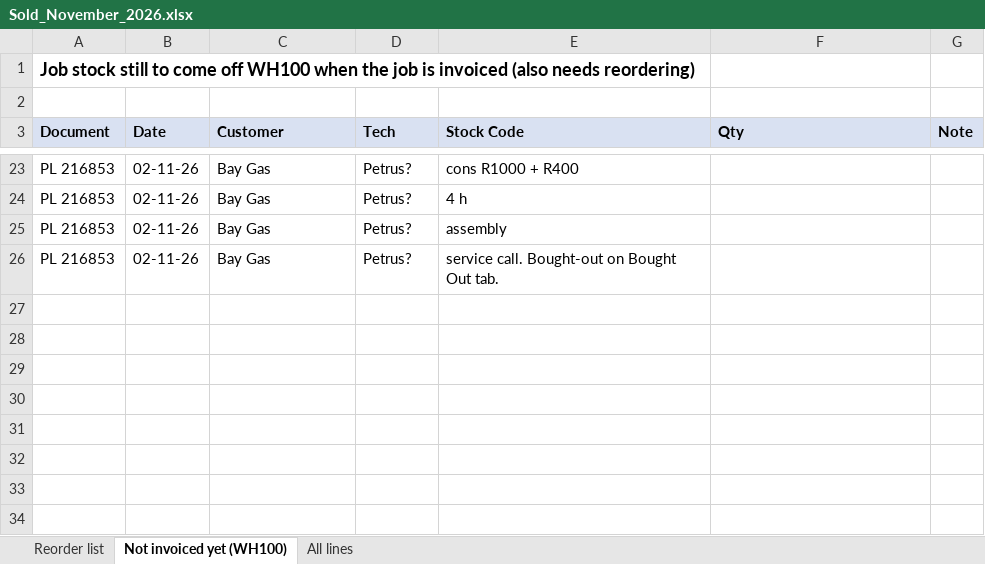
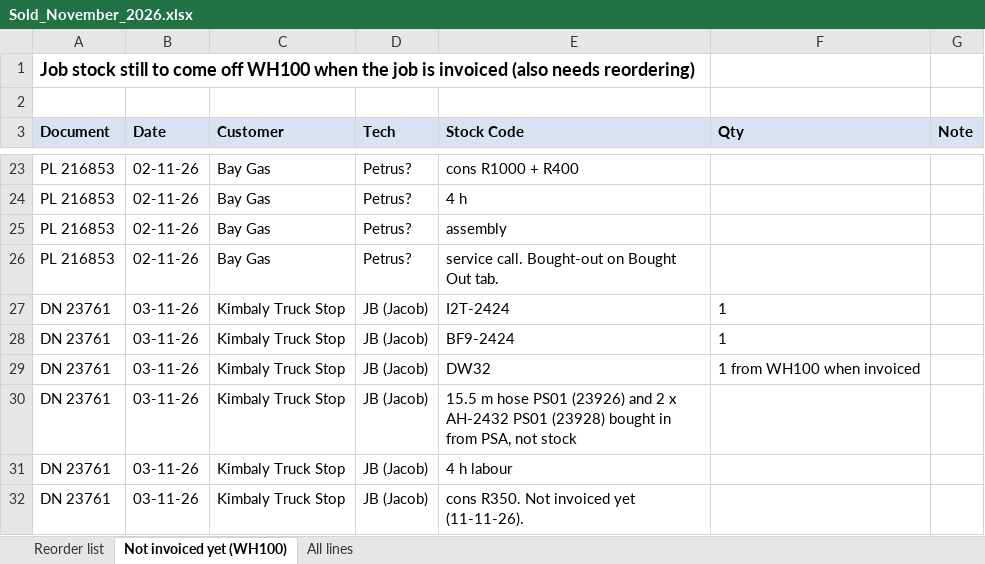
Before and after one commit to MichaelB1300/Pirtek-stock---live, an Excel workbook: Sold_November_2026.xlsx, sheet Not invoiced yet (WH100), drawn as a sheet; only a part is shown, gaps mark what is left out; values as stored, in another font and other column widths than the file's, no borders; the diff names each change by its address in the sheet, - before the commit and + after, or states it on an @@ line.

```diff
--- a/Sold_November_2026.xlsx (sheet Not invoiced yet (WH100))
+++ b/Sold_November_2026.xlsx (sheet Not invoiced yet (WH100))
+row 27: DN 23761 | 03-11-26 | Kimbaly Truck Stop | JB (Jacob) | I2T-2424 | 1
+row 28: DN 23761 | 03-11-26 | Kimbaly Truck Stop | JB (Jacob) | BF9-2424 | 1
+row 29: DN 23761 | 03-11-26 | Kimbaly Truck Stop | JB (Jacob) | DW32 | 1 from WH100 when invoiced
+row 30: DN 23761 | 03-11-26 | Kimbaly Truck Stop | JB (Jacob) | 15.5 m hose PS01 (23926) and 2 x AH-2432 PS01 (23928) bought in from PSA, not stock
+row 31: DN 23761 | 03-11-26 | Kimbaly Truck Stop | JB (Jacob) | 4 h labour
+row 32: DN 23761 | 03-11-26 | Kimbaly Truck Stop | JB (Jacob) | cons R350. Not invoiced yet (11-11-26).
```
Also changed, not shown: sheet Reorder list, 7 other files.
